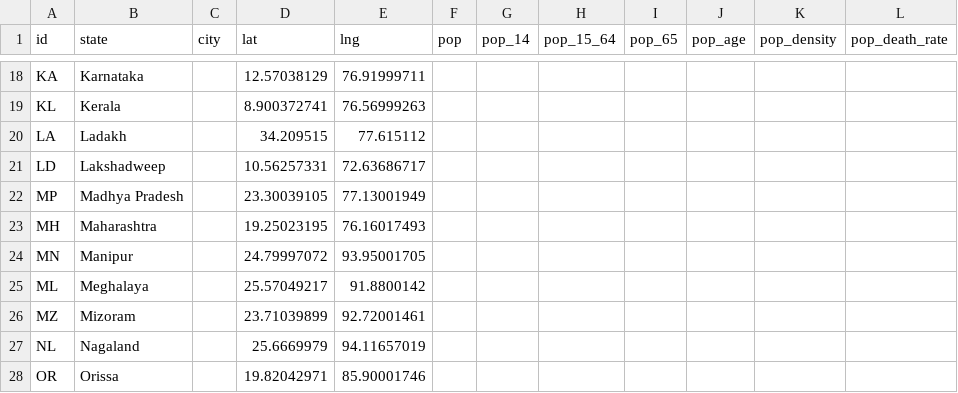
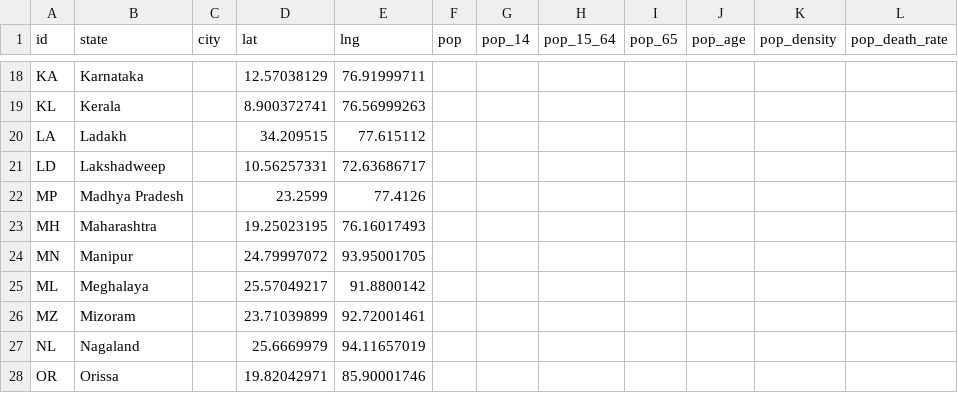
Before and after one commit to covid19datahub/COVID19, a CSV file: inst/extdata/db/IND.csv, drawn as a sheet; only a part is shown, gaps mark what is left out.

Commit message:
Update IND.csv

```diff
--- a/inst/extdata/db/IND.csv
+++ b/inst/extdata/db/IND.csv
@@ -21,3 +21,3 @@
 "LD","Lakshadweep",,10.56257331,72.63686717,,,,,,,
-"MP","Madhya Pradesh",,23.30039105,77.13001949,,,,,,,
+"MP","Madhya Pradesh",,23.2599,77.4126,,,,,,,
 "MH","Maharashtra",,19.25023195,76.16017493,,,,,,,
```
